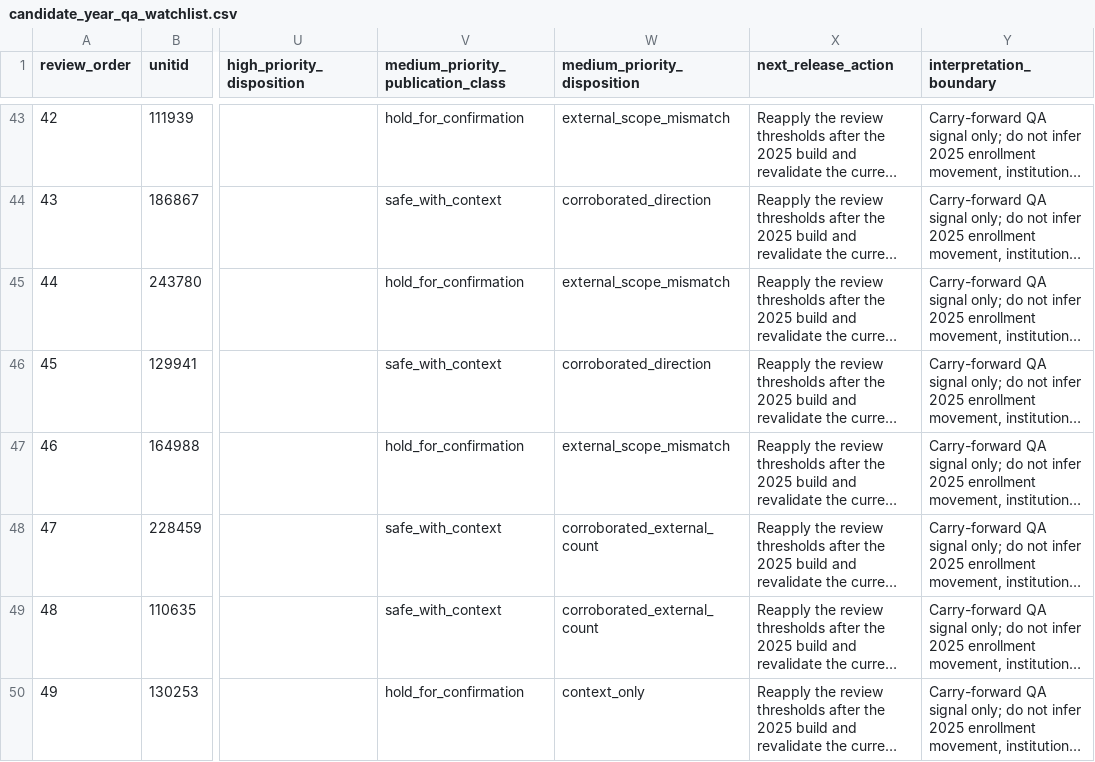
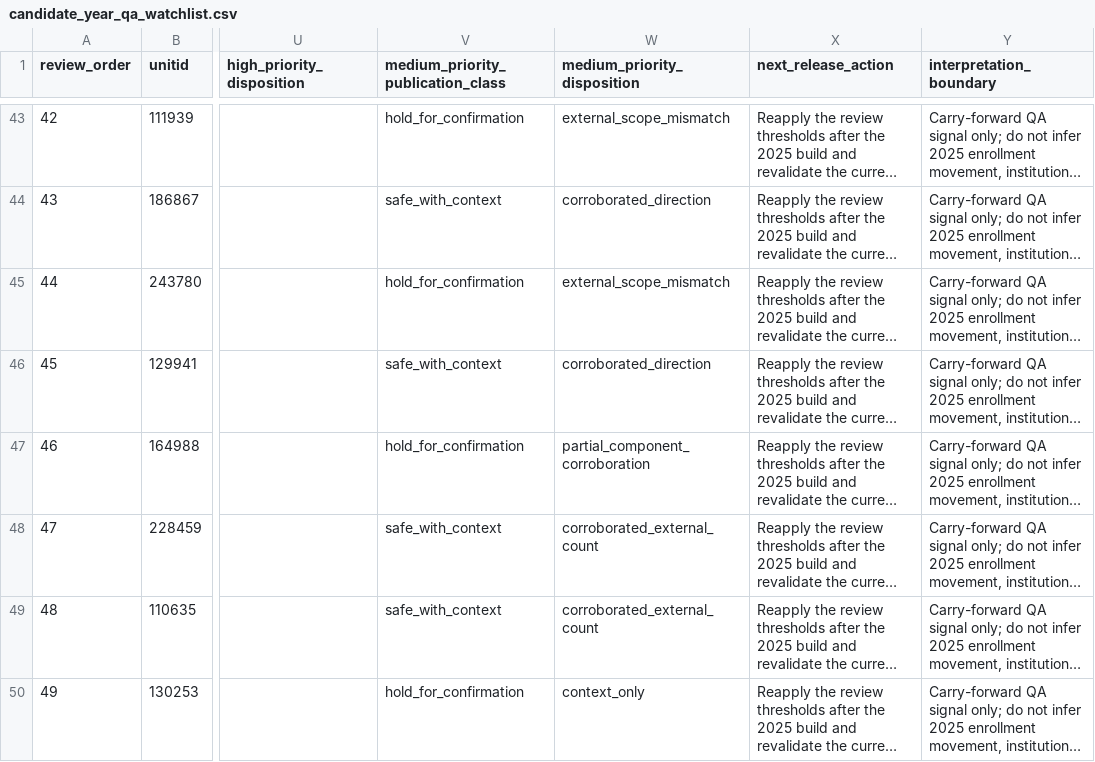
Before and after one commit to Joseph-Th/higher_education_and_immigration_demo, a CSV file: data/candidate_year_qa_watchlist.csv, drawn as a sheet; only a part is shown, gaps mark what is left out; long unchanged cells end in …; the diff names each change by its address in the sheet, - before the commit and + after, or states it on an @@ line.

```diff
--- a/data/candidate_year_qa_watchlist.csv
+++ b/data/candidate_year_qa_watchlist.csv
-W47 (medium_priority_disposition): external_scope_mismatch
+W47 (medium_priority_disposition): partial_component_corroboration
```
Also changed, not shown: data/medium_priority_category_diagnostic.csv, data/medium_qa_resolution_log.csv, 10 other files.
